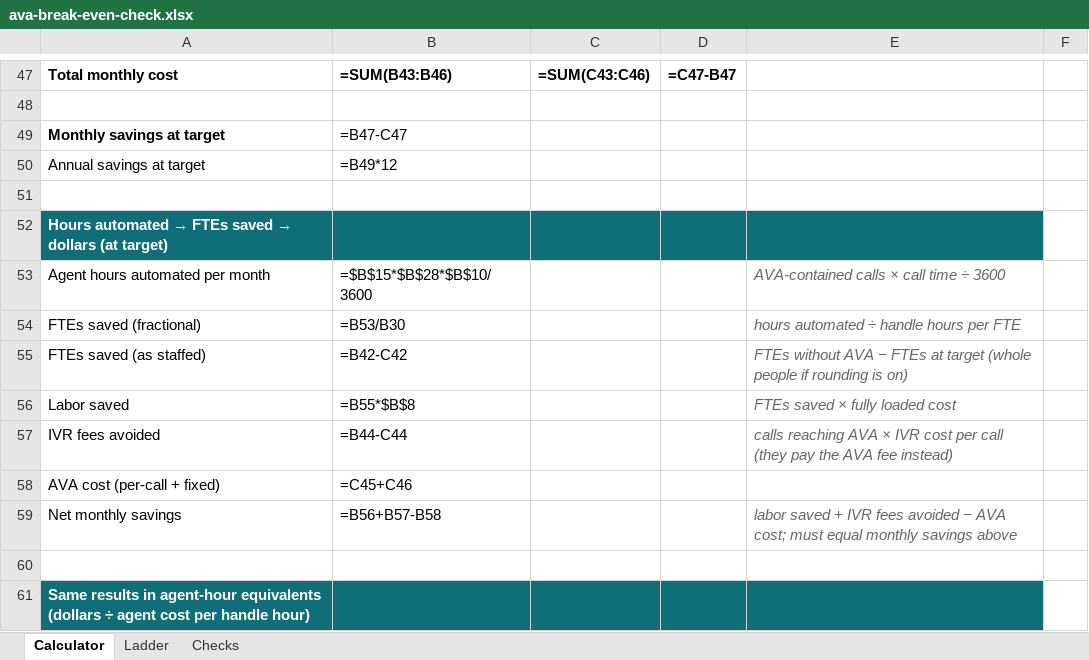
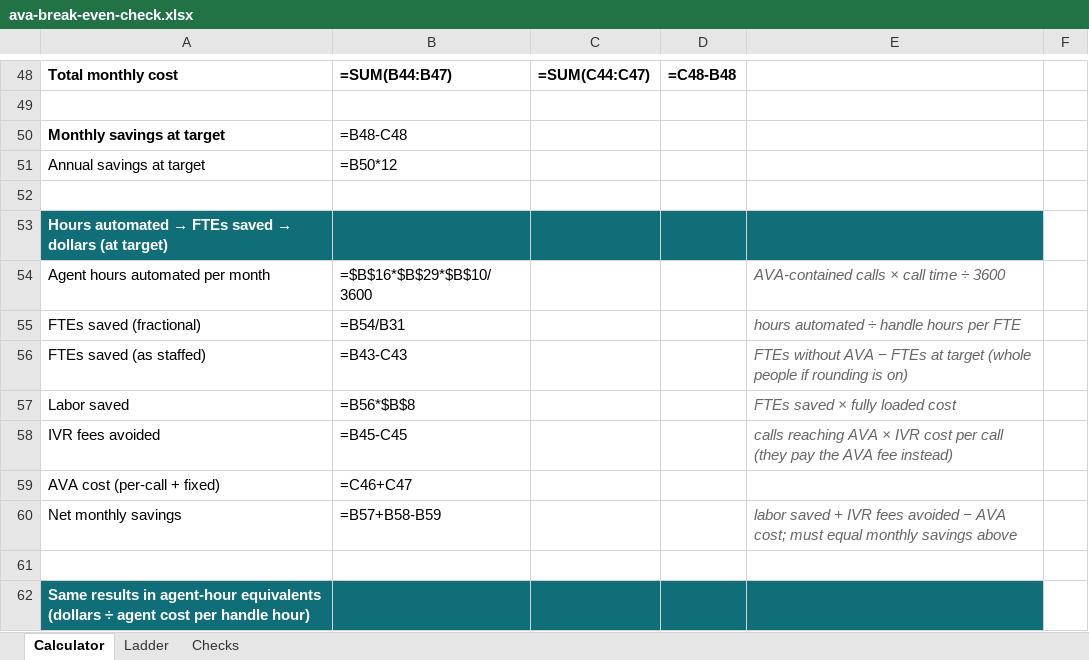
Before and after one commit to jchadcole/AVA-Break-Even-Calculator, an Excel workbook: ava-break-even-check.xlsx, sheet Calculator, drawn as a sheet; only a part is shown, gaps mark what is left out; values as stored, in another font and other column widths than the file's, no borders; formulas without a stored value are shown as written; addresses are those after the commit; the diff covers the shown part only; the diff names each change by its address in the sheet, - before the commit and + after, or states it on an @@ line.

```diff
--- a/ava-break-even-check.xlsx (sheet Calculator)
+++ b/ava-break-even-check.xlsx (sheet Calculator)
-B48: =SUM(B43:B46)
+B48: =SUM(B44:B47)
-C48: =SUM(C43:C46)
+C48: =SUM(C44:C47)
-D48: =C47-B47
+D48: =C48-B48
-B50: =B47-C47
+B50: =B48-C48
-B51: =B49*12
+B51: =B50*12
-B54: =$B$15*$B$28*$B$10/3600
+B54: =$B$16*$B$29*$B$10/3600
-B55: =B53/B30
+B55: =B54/B31
-B56: =B42-C42
+B56: =B43-C43
-B57: =B55*$B$8
+B57: =B56*$B$8
-B58: =B44-C44
+B58: =B45-C45
-B59: =C45+C46
+B59: =C46+C47
-B60: =B56+B57-B58
+B60: =B57+B58-B59
```
Also changed, not shown: 2 added rows, 1 removed row and 129 edited cells elsewhere in this sheet, sheet Ladder, sheet Checks, 6 other files.
